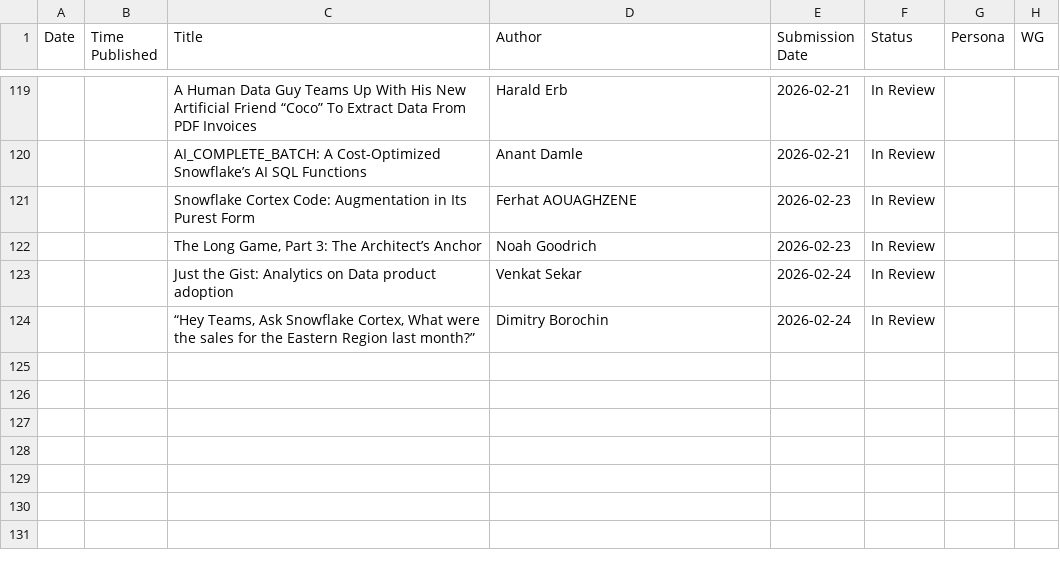
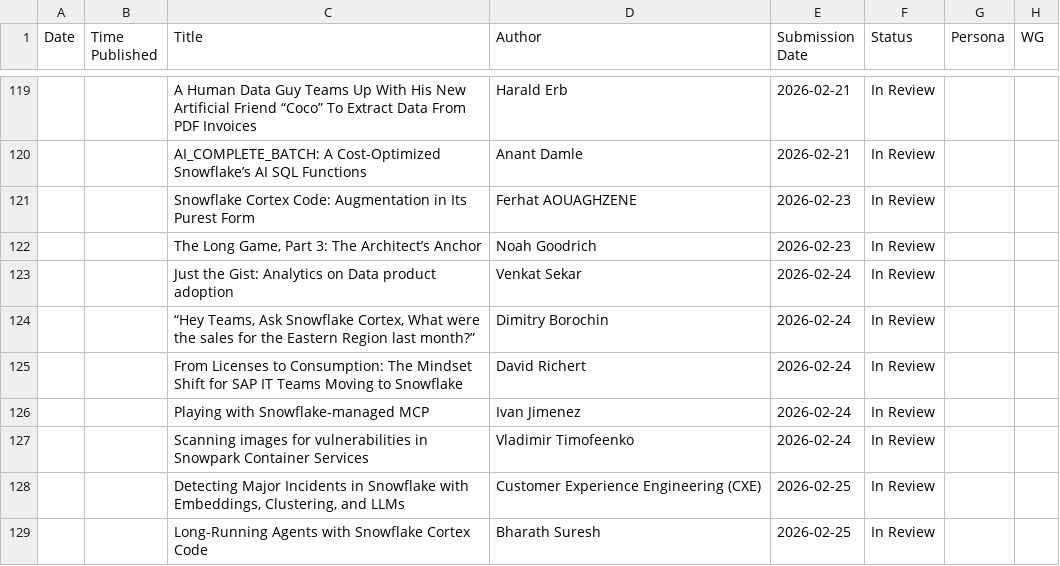
Before and after one commit to Kevinsnowflake/sheets-calendar-app, a CSV file: data/Snowflake Medium Calendar - Stories in queue_review.csv, drawn as a sheet; only a part is shown, gaps mark what is left out.

Commit message:
Auto-sync: update all sources (data/Snowflake Medium Calendar - Stories in queue_review.csv)

```diff
--- a/data/Snowflake Medium Calendar - Stories in queue_review.csv
+++ b/data/Snowflake Medium Calendar - Stories in queue_review.csv
@@ -124 +124,6 @@ Date,Time Published,Title,Author,Submission Date,Status,Persona,WG
 ,,"“Hey Teams, Ask Snowflake Cortex, What were the sales for the Eastern Region last month?”",Dimitry Borochin,2026-02-24,In Review,,
+,,From Licenses to Consumption: The Mindset Shift for SAP IT Teams Moving to Snowflake,David Richert,2026-02-24,In Review,,
+,,Playing with Snowflake-managed MCP,Ivan Jimenez,2026-02-24,In Review,,
+,,Scanning images for vulnerabilities in Snowpark Container Services,Vladimir Timofeenko,2026-02-24,In Review,,
+,,"Detecting Major Incidents in Snowflake with Embeddings, Clustering, and LLMs",Customer Experience Engineering (CXE),2026-02-25,In Review,,
+,,Long-Running Agents with Snowflake Cortex Code,Bharath Suresh,2026-02-25,In Review,,
```
